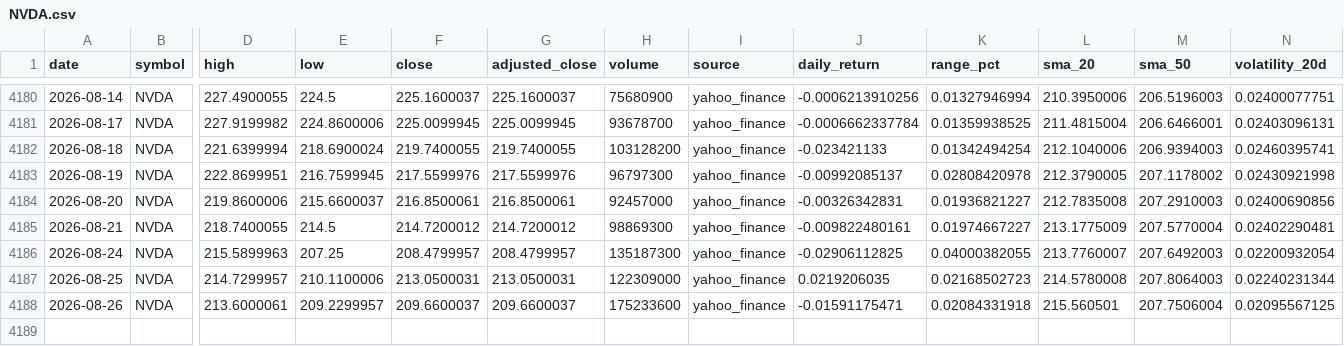
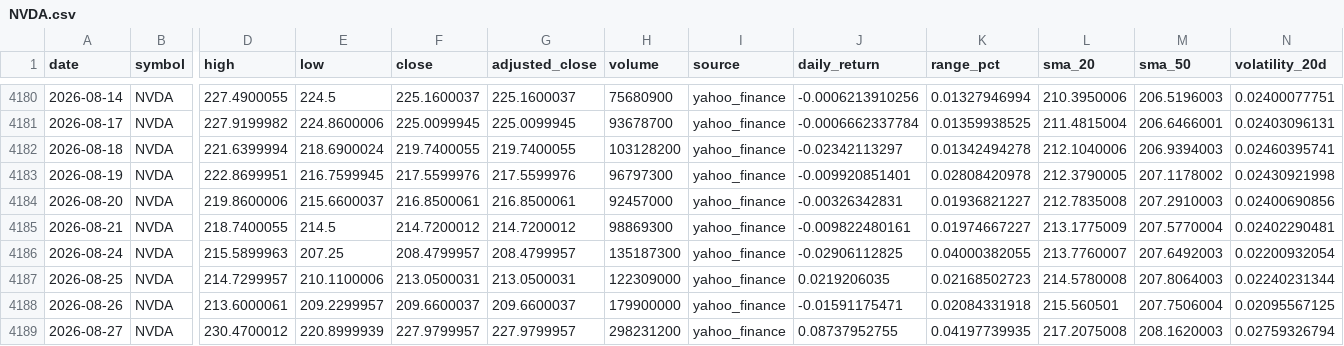
Before and after one commit to abi1010-git/predicting-stock-market-personal-project, a CSV file: data/NVDA.csv, drawn as a sheet; only a part is shown, gaps mark what is left out; rows hold the shown columns only; the diff names each change by its address in the sheet, - before the commit and + after, or states it on an @@ line.

```diff
--- a/data/NVDA.csv
+++ b/data/NVDA.csv
-J4182 (daily_return): -0.023421133
+J4182 (daily_return): -0.02342113297
-K4182 (range_pct): 0.01342494254
+K4182 (range_pct): 0.01342494278
-J4183 (daily_return): -0.00992085137
+J4183 (daily_return): -0.009920851401
-H4188 (volume): 175233600
+H4188 (volume): 179900000
+row 4189: 2026-08-27 | NVDA | 230.4700012 | 220.8999939 | 227.9799957 | 227.9799957 | 298231200 | yahoo_finance | 0.08737952755 | 0.04197739935 | 217.2075008 | 208.1620003 | 0.02759326794
```
Also changed, not shown: data/AAPL.csv, data/IWM.csv, 3 other files.
